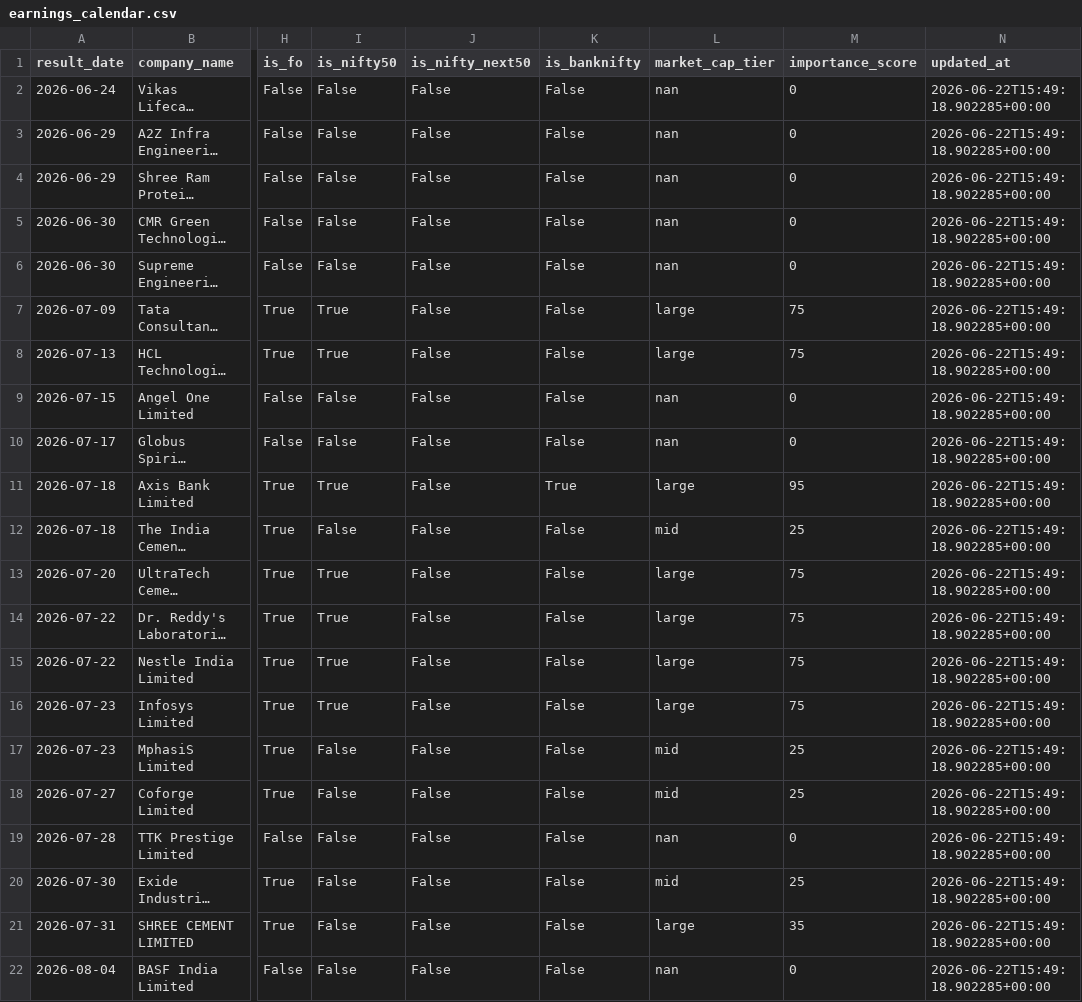
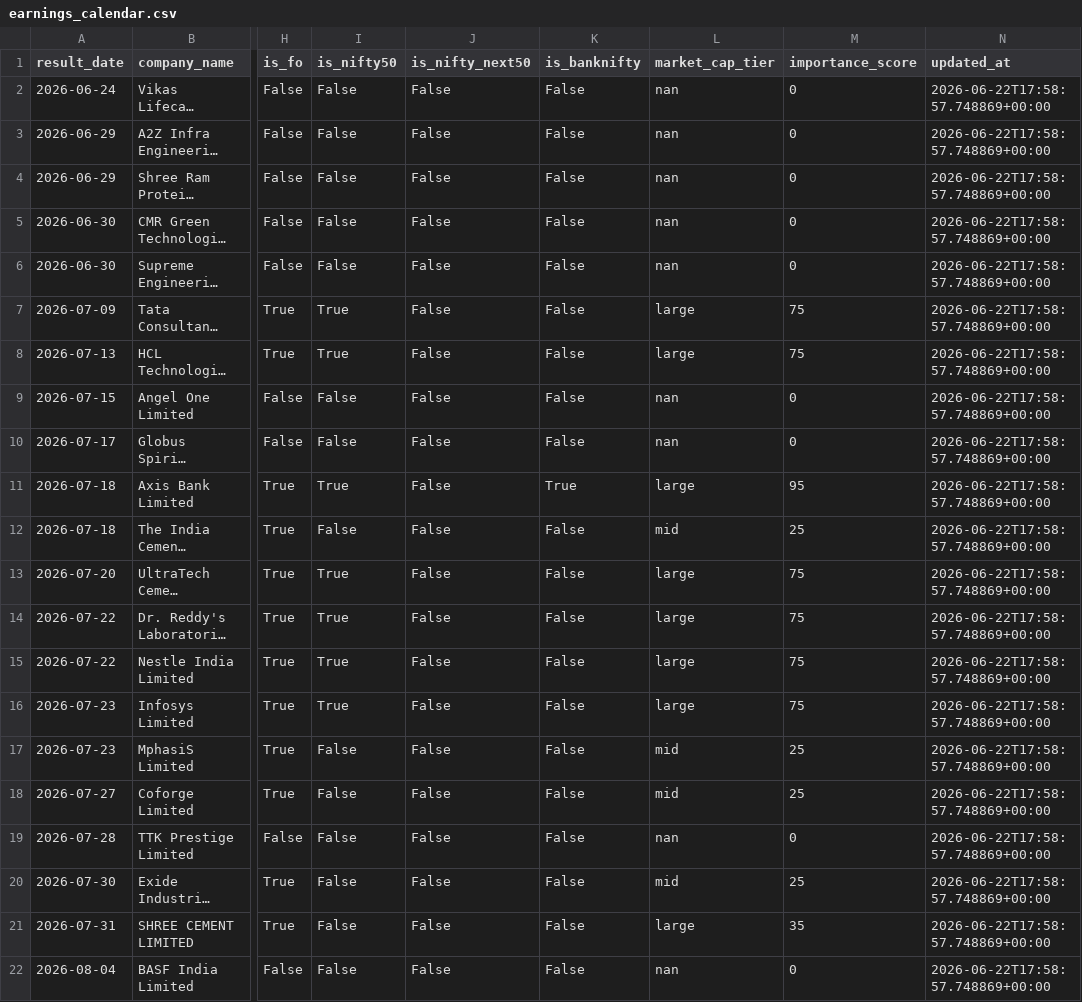
Before and after one commit to atharvagrawal28/fo_platform, a CSV file: data/earnings_calendar.csv, drawn as a sheet; only a part is shown, gaps mark what is left out; long unchanged cells end in …; the diff names each change by its address in the sheet, - before the commit and + after, or states it on an @@ line.

```diff
--- a/data/earnings_calendar.csv
+++ b/data/earnings_calendar.csv
-N2:N22 (updated_at): 2026-06-22T15:49:18.902285+00:00
+N2:N22 (updated_at): 2026-06-22T17:58:57.748869+00:00
```
Also changed, not shown: 1 other file.
